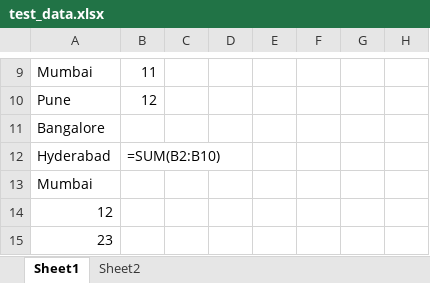
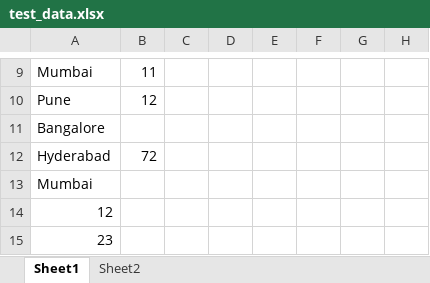
Before and after one commit to sqatools/GTM_PS_Batch04, an Excel workbook: Deepesh/PythonProgramming/PythonFileHandling/excel_files_operation/test_data.xlsx, sheet Sheet1, drawn as a sheet; only a part is shown, gaps mark what is left out; values as stored, in another font and other column widths than the file's, no borders; formulas without a stored value are shown as written; the diff names each change by its address in the sheet, - before the commit and + after, or states it on an @@ line.

Commit message:
Test update

```diff
--- a/Deepesh/PythonProgramming/PythonFileHandling/excel_files_operation/test_data.xlsx (sheet Sheet1)
+++ b/Deepesh/PythonProgramming/PythonFileHandling/excel_files_operation/test_data.xlsx (sheet Sheet1)
-B12: =SUM(B2:B10)
+B12: 72
```
Also changed, not shown: 2 other files.
